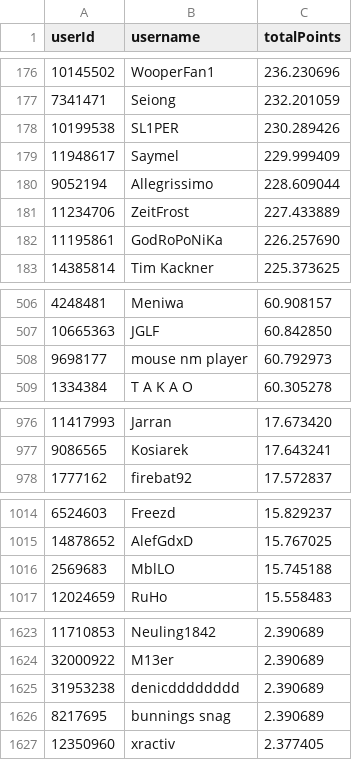
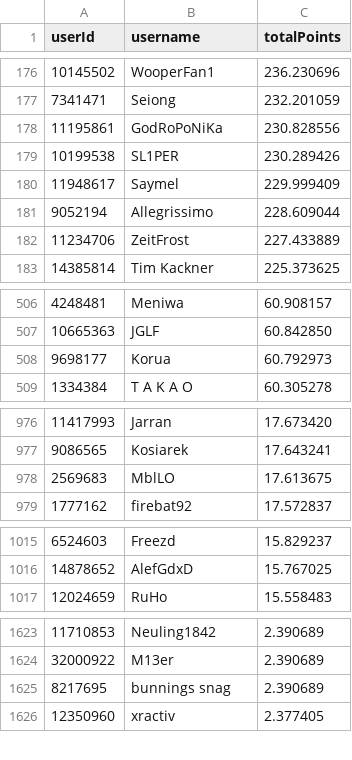
Before and after one commit to Naethanial/osudemonlist, a CSV file: web/data/leaderboard.csv, drawn as a sheet; only a part is shown, gaps mark what is left out.

```diff
--- a/web/data/leaderboard.csv
+++ b/web/data/leaderboard.csv
@@ -177,2 +177,3 @@ userId,username,totalPoints
 7341471,"Seiong",232.201059
+11195861,"GodRoPoNiKa",230.828556
 10199538,"SL1PER",230.289426
@@ -181,3 +182,2 @@ userId,username,totalPoints
 11234706,"ZeitFrost",227.433889
-11195861,"GodRoPoNiKa",226.257690
 14385814,"Tim Kackner",225.373625
@@ -507,3 +507,3 @@ userId,username,totalPoints
 10665363,"JGLF",60.842850
-9698177,"mouse nm player",60.792973
+9698177,"Korua",60.792973
 1334384,"T A K A O",60.305278
@@ -977,2 +977,3 @@ userId,username,totalPoints
 9086565,"Kosiarek",17.643241
+2569683,"MblLO",17.613675
 1777162,"firebat92",17.572837
@@ -1015,3 +1016,2 @@ userId,username,totalPoints
 14878652,"AlefGdxD",15.767025
-2569683,"MblLO",15.745188
 12024659,"RuHo",15.558483
@@ -1624,3 +1624,2 @@ userId,username,totalPoints
 32000922,"M13er",2.390689
-31953238,"denicdddddddd",2.390689
 8217695,"bunnings snag",2.390689
```
Also changed, not shown: 2 other files.
